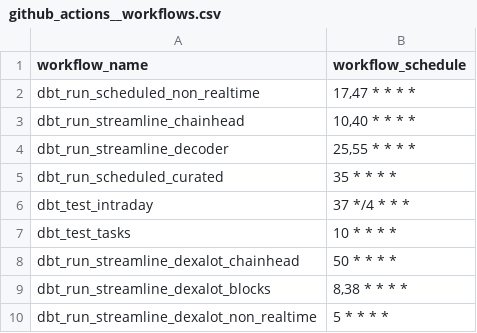
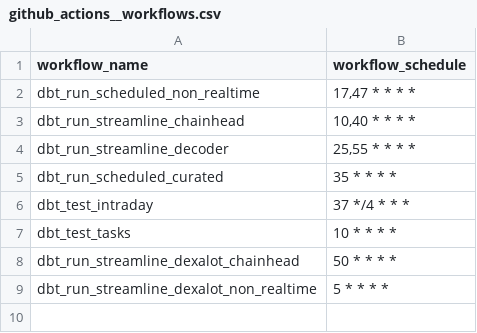
Before and after one commit to FlipsideCrypto/avalanche-models, a CSV file: data/github_actions__workflows.csv, drawn as a sheet.

Commit message:
blocks workflow

```diff
--- a/data/github_actions__workflows.csv
+++ b/data/github_actions__workflows.csv
@@ -8,3 +8,2 @@ dbt_test_tasks,"10 * * * *"
 dbt_run_streamline_dexalot_chainhead,"50 * * * *"
-dbt_run_streamline_dexalot_blocks,"8,38 * * * *"
 dbt_run_streamline_dexalot_non_realtime,"5 * * * *"
```
Also changed, not shown: 7 other files.
